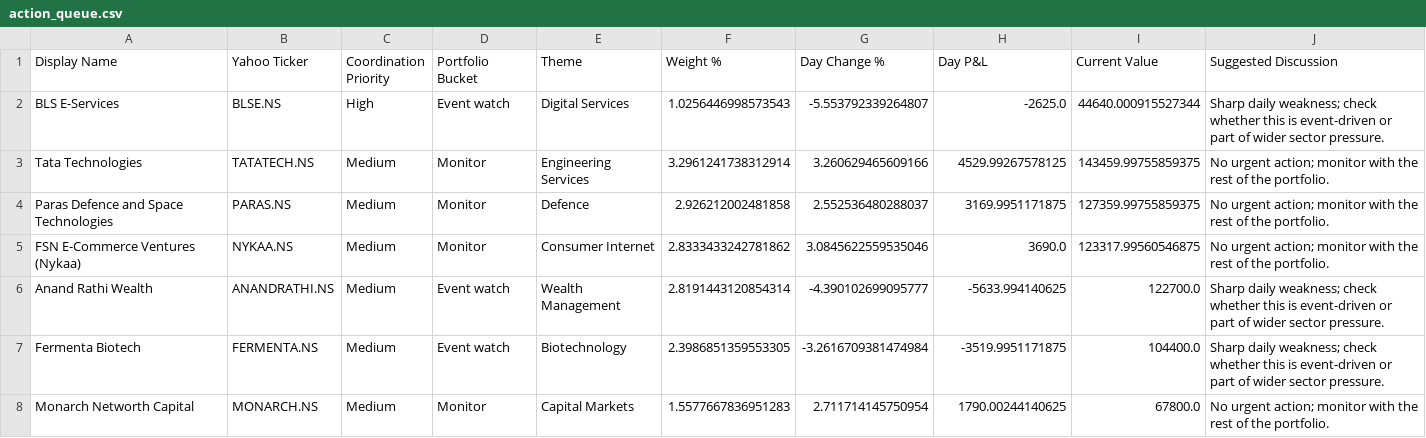
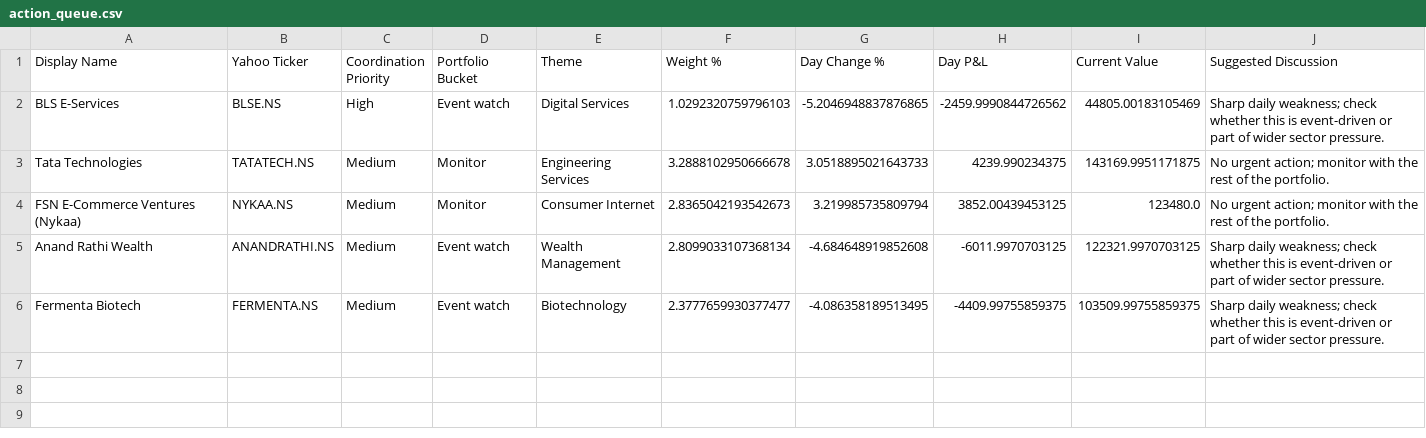
Before and after one commit to hvj7p7shkv-hub/anshuman-portfolio-dashboard, a CSV file: data/action_queue.csv, drawn as a sheet.

```diff
--- a/data/action_queue.csv
+++ b/data/action_queue.csv
@@ -1,8 +1,6 @@
 Display Name,Yahoo Ticker,Coordination Priority,Portfolio Bucket,Theme,Weight %,Day Change %,Day P&L,Current Value,Suggested Discussion
-BLS E-Services,BLSE.NS,High,Event watch,Digital Services,1.0256446998573543,-5.553792339264807,-2625.0,44640.000915527344,Sharp daily weakness; check whether this is event-driven or part of wider sector pressure.
-Tata Technologies,TATATECH.NS,Medium,Monitor,Engineering Services,3.2961241738312914,3.260629465609166,4529.99267578125,143459.99755859375,No urgent action; monitor with the rest of the portfolio.
-Paras Defence and Space Technologies,PARAS.NS,Medium,Monitor,Defence,2.926212002481858,2.552536480288037,3169.9951171875,127359.99755859375,No urgent action; monitor with the rest of the portfolio.
-FSN E-Commerce Ventures (Nykaa),NYKAA.NS,Medium,Monitor,Consumer Internet,2.8333433242781862,3.0845622559535046,3690.0,123317.99560546875,No urgent action; monitor with the rest of the portfolio.
-Anand Rathi Wealth,ANANDRATHI.NS,Medium,Event watch,Wealth Management,2.8191443120854314,-4.390102699095777,-5633.994140625,122700.0,Sharp daily weakness; check whether this is event-driven or part of wider sector pressure.
-Fermenta Biotech,FERMENTA.NS,Medium,Event watch,Biotechnology,2.3986851359553305,-3.2616709381474984,-3519.9951171875,104400.0,Sharp daily weakness; check whether this is event-driven or part of wider sector pressure.
-Monarch Networth Capital,MONARCH.NS,Medium,Monitor,Capital Markets,1.5577667836951283,2.711714145750954,1790.00244140625,67800.0,No urgent action; monitor with the rest of the portfolio.
+BLS E-Services,BLSE.NS,High,Event watch,Digital Services,1.0292320759796103,-5.2046948837876865,-2459.9990844726562,44805.00183105469,Sharp daily weakness; check whether this is event-driven or part of wider sector pressure.
+Tata Technologies,TATATECH.NS,Medium,Monitor,Engineering Services,3.2888102950666678,3.0518895021643733,4239.990234375,143169.9951171875,No urgent action; monitor with the rest of the portfolio.
+FSN E-Commerce Ventures (Nykaa),NYKAA.NS,Medium,Monitor,Consumer Internet,2.8365042193542673,3.219985735809794,3852.00439453125,123480.0,No urgent action; monitor with the rest of the portfolio.
+Anand Rathi Wealth,ANANDRATHI.NS,Medium,Event watch,Wealth Management,2.8099033107368134,-4.684648919852608,-6011.9970703125,122321.9970703125,Sharp daily weakness; check whether this is event-driven or part of wider sector pressure.
+Fermenta Biotech,FERMENTA.NS,Medium,Event watch,Biotechnology,2.3777659930377477,-4.086358189513495,-4409.99755859375,103509.99755859375,Sharp daily weakness; check whether this is event-driven or part of wider sector pressure.
```
Also changed, not shown: data/holdings.csv, 1 other file.
